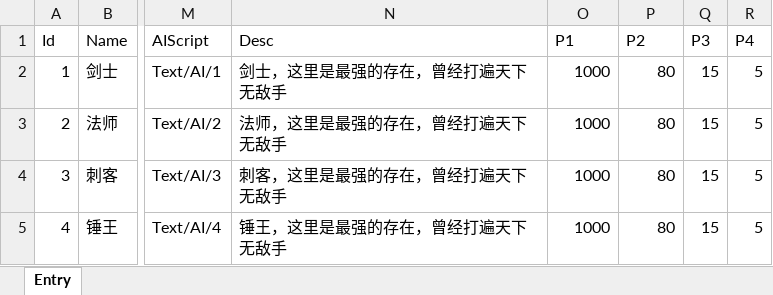
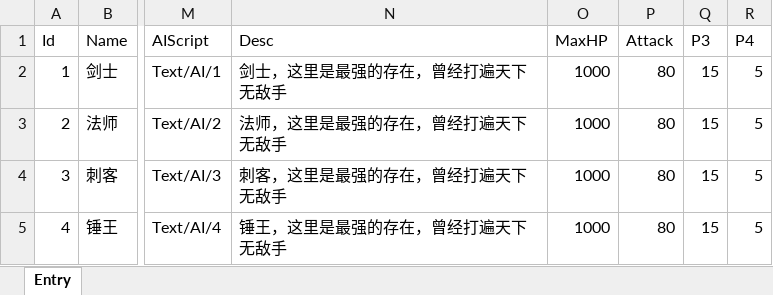
Before and after one commit to 977567460/Escapes, an Excel workbook: Assets/Project/xlsx/Entiny.xlsx, sheet Entry, drawn as a sheet; only a part is shown, gaps mark what is left out; values as stored, in another font and other column widths than the file's, no borders; the diff names each change by its address in the sheet, - before the commit and + after, or states it on an @@ line.

```diff
--- a/Assets/Project/xlsx/Entiny.xlsx (sheet Entry)
+++ b/Assets/Project/xlsx/Entiny.xlsx (sheet Entry)
-O1: P1
+O1: MaxHP
-P1: P2
+P1: Attack
```
Also changed, not shown: 10 other files.
